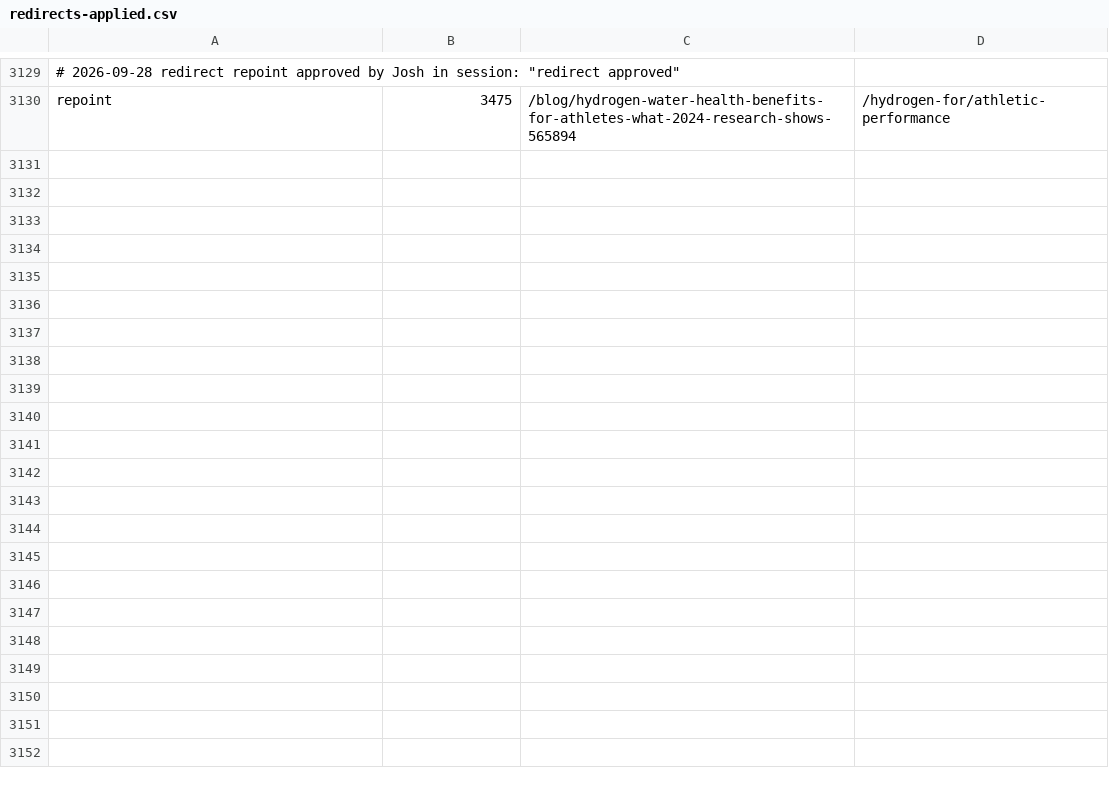
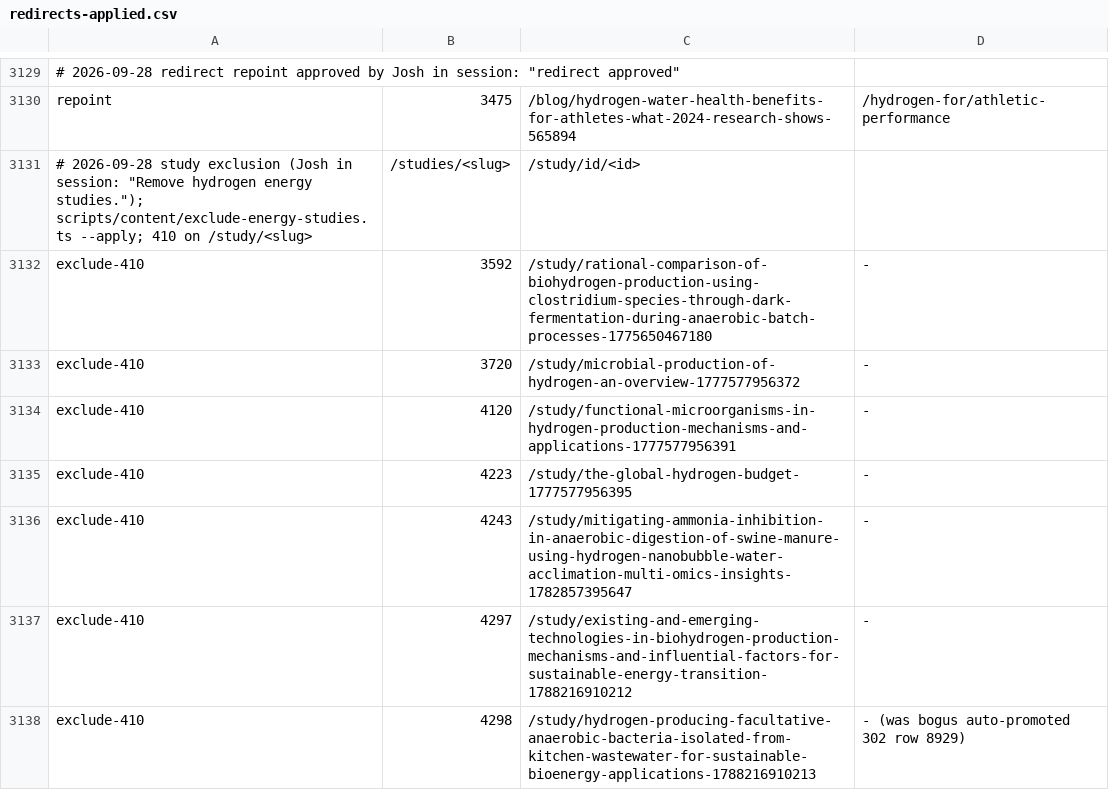
Before and after one commit to Echoh2o/Hydrogen-Studies, a CSV file: reports/redirects-applied.csv, drawn as a sheet; only a part is shown, gaps mark what is left out; the diff names each change by its address in the sheet, - before the commit and + after, or states it on an @@ line.

```diff
--- a/reports/redirects-applied.csv
+++ b/reports/redirects-applied.csv
+row 3131: # 2026-09-28 study exclusion (Josh in session: "Remove hydrogen energy studies."); scripts/content/exclude-energy-studies.ts --apply; 410 on /study/<slug> | /studies/<slug> | /study/id/<id>
+row 3132: exclude-410 | 3592 | /study/rational-comparison-of-biohydrogen-production-using-clostridium-species-through-dark-fermentation-during-anaerobic-batch-processes-1775650467180 | -
+row 3133: exclude-410 | 3720 | /study/microbial-production-of-hydrogen-an-overview-1777577956372 | -
+row 3134: exclude-410 | 4120 | /study/functional-microorganisms-in-hydrogen-production-mechanisms-and-applications-1777577956391 | -
+row 3135: exclude-410 | 4223 | /study/the-global-hydrogen-budget-1777577956395 | -
+row 3136: exclude-410 | 4243 | /study/mitigating-ammonia-inhibition-in-anaerobic-digestion-of-swine-manure-using-hydrogen-nanobubble-water-acclimation-multi-omics-insights-1782857395647 | -
+row 3137: exclude-410 | 4297 | /study/existing-and-emerging-technologies-in-biohydrogen-production-mechanisms-and-influential-factors-for-sustainable-energy-transition-1788216910212 | -
+row 3138: exclude-410 | 4298 | /study/hydrogen-producing-facultative-anaerobic-bacteria-isolated-from-kitchen-wastewater-for-sustainable-bioenergy-applications-1788216910213 | - (was bogus auto-promoted 302 row 8929)
```
Also changed, not shown: reports/energy-studies-2026-09.csv, 1 other file.
